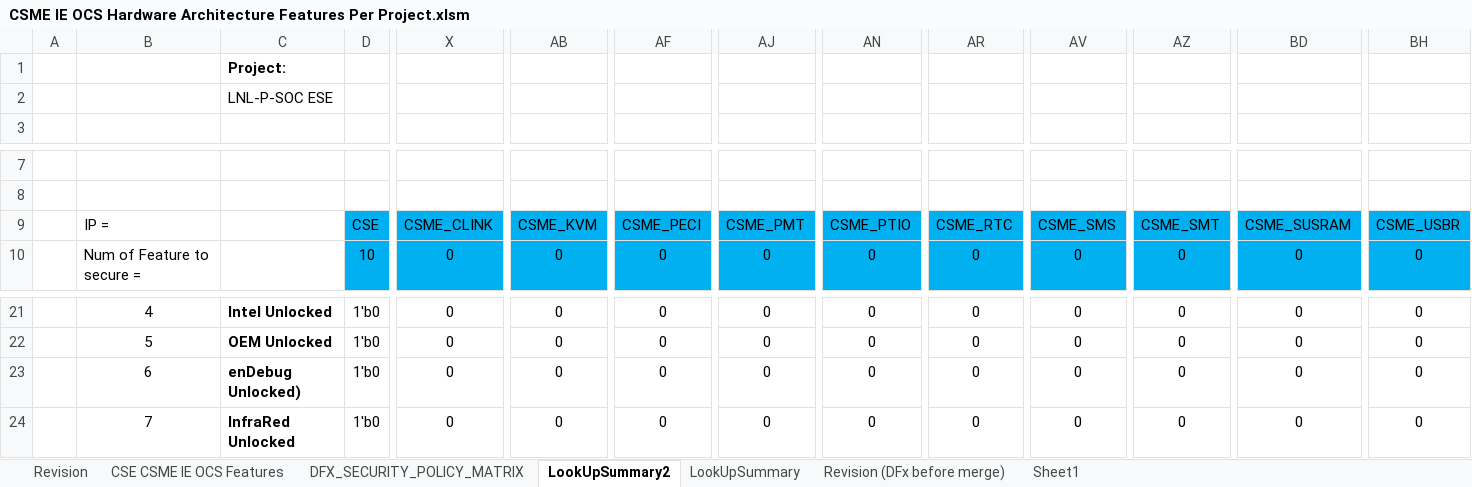
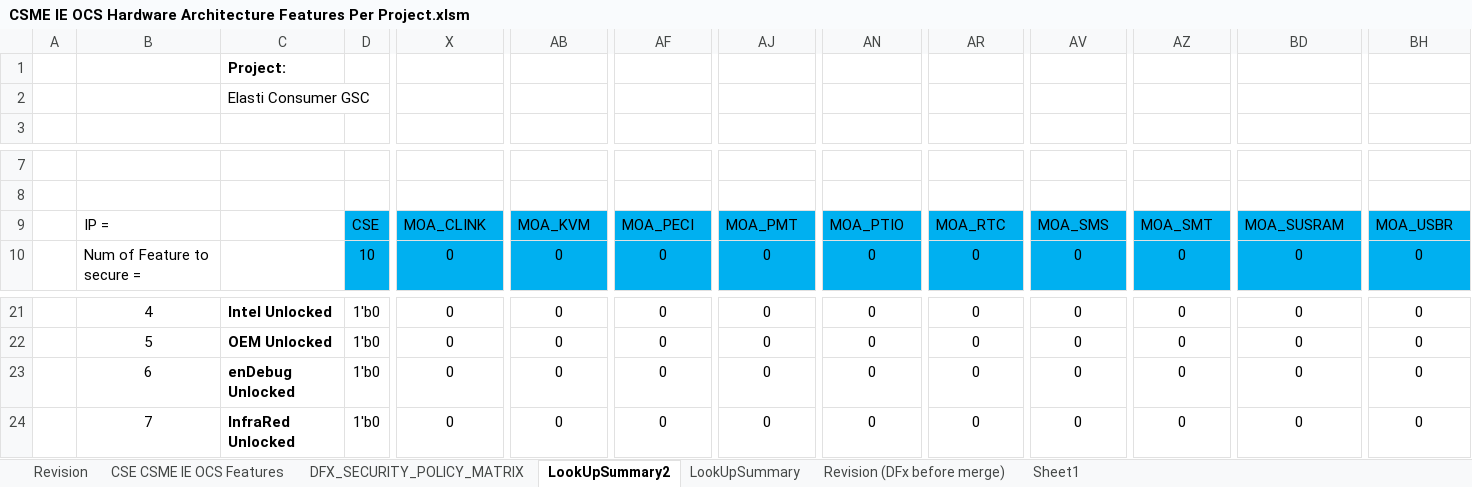
Before and after one commit to jasonx-tsao/exp_vtb, an Excel workbook: ArchSpecs/Working/CSME IE OCS Hardware Architecture Features Per Project.xlsm, sheet LookUpSummary2, drawn as a sheet; only a part is shown, gaps mark what is left out; values as stored, in another font and other column widths than the file's, no borders; charts and pictures and conditional formats not drawn; the diff names each change by its address in the sheet, - before the commit and + after, or states it on an @@ line.

Commit message:
180	05/19/21	Siang Lin Tan	">> In tab ""DFX_SECURITY_POLICY_MATRIX"", ""LookUpSummary"" and  ""LookUpSummary2"", change the csme_<xxx> to moa_<xxx> where xxx refer to CM IP, per Satish's feedback >> In Tab ""CSE CSME IE OCS Features"", add the address range as note into those row corresponding to LT MMIO range related feature"
[git-p4: depot-paths = "//depot/projects/coe/CSME/": change = 798795]

```diff
--- a/ArchSpecs/Working/CSME IE OCS Hardware Architecture Features Per Project.xlsm (sheet LookUpSummary2)
+++ b/ArchSpecs/Working/CSME IE OCS Hardware Architecture Features Per Project.xlsm (sheet LookUpSummary2)
-C2: LNL-P-SOC ESE
+C2: Elasti Consumer GSC
-X9: CSME_CLINK
+X9: MOA_CLINK
-AB9: CSME_KVM
+AB9: MOA_KVM
-AF9: CSME_PECI
+AF9: MOA_PECI
-AJ9: CSME_PMT
+AJ9: MOA_PMT
-AN9: CSME_PTIO
+AN9: MOA_PTIO
-AR9: CSME_RTC
+AR9: MOA_RTC
-AV9: CSME_SMS
+AV9: MOA_SMS
-AZ9: CSME_SMT
+AZ9: MOA_SMT
-BD9: CSME_SUSRAM
+BD9: MOA_SUSRAM
-BH9: CSME_USBR
+BH9: MOA_USBR
-C23: enDebug Unlocked)
+C23: enDebug Unlocked
```
Also changed, not shown: sheet CSE CSME IE OCS Features, sheet DFX_SECURITY_POLICY_MATRIX, sheet LookUpSummary, sheet Revision, charts or pictures.
